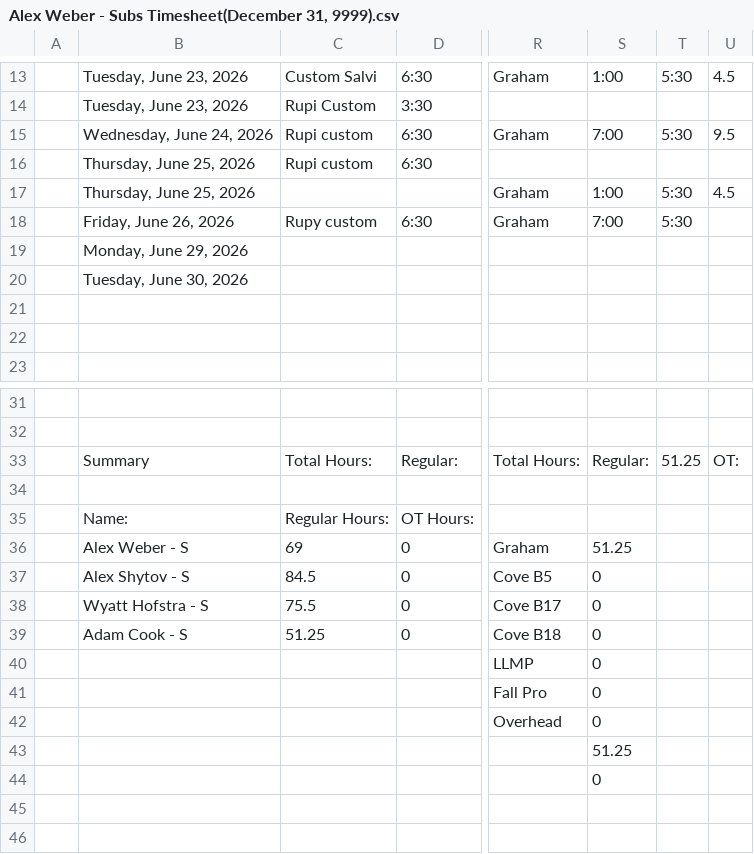
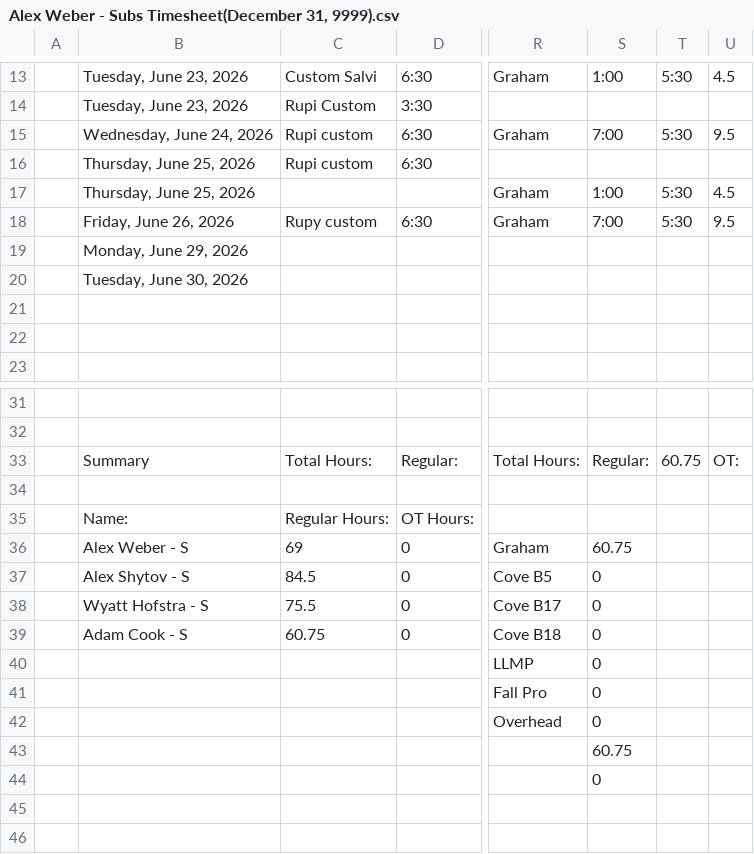
Before and after one commit to lyndon-weber-LLC/headcount-dashboard, a CSV file: data/live/Alex Weber - Subs Timesheet(December 31, 9999).csv, drawn as a sheet; only a part is shown, gaps mark what is left out; the diff names each change by its address in the sheet, - before the commit and + after, or states it on an @@ line.

```diff
--- a/data/live/Alex Weber - Subs Timesheet(December 31, 9999).csv
+++ b/data/live/Alex Weber - Subs Timesheet(December 31, 9999).csv
-U18: (empty)
+U18: 9.5
-T33: 51.25
+T33: 60.75
-S36: 51.25
+S36: 60.75
-C39: 51.25
+C39: 60.75
-S43: 51.25
+S43: 60.75
```
Also changed, not shown: data/live/Alex Timesheet(December 31, 9999).csv, data/live/Carlisle Timesheet(December 31, 9999).csv, 3 other files.
